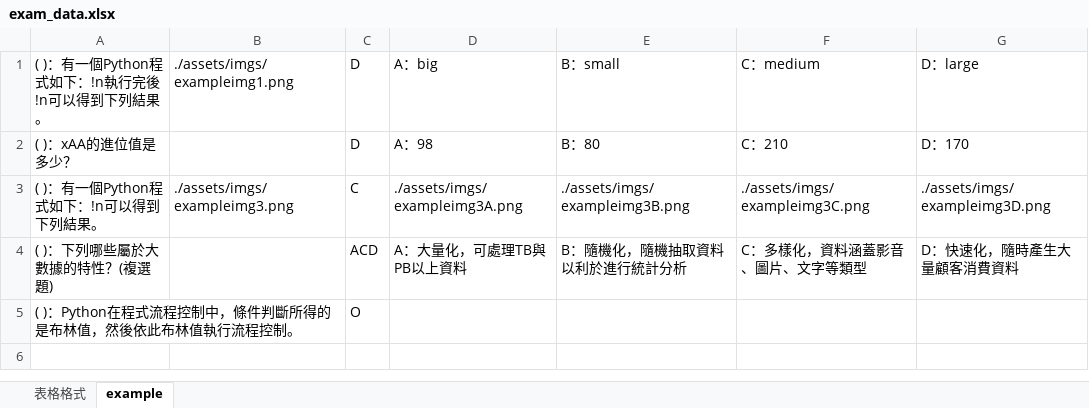
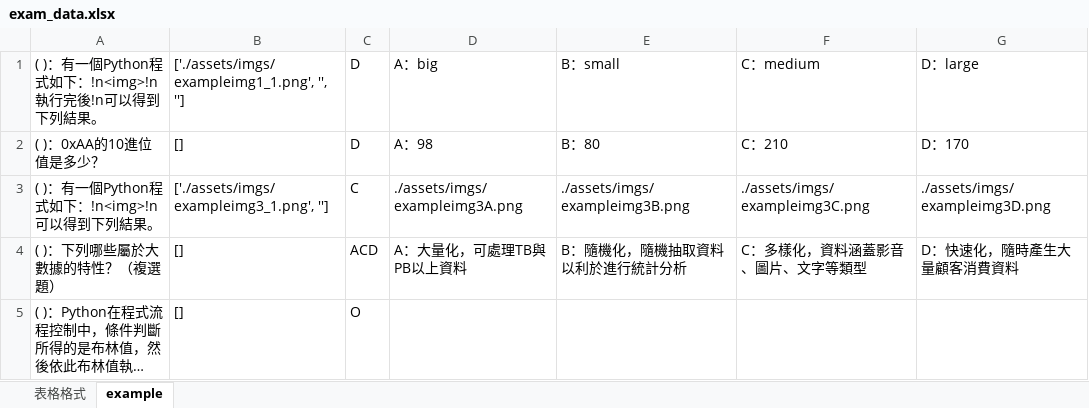
Before and after one commit to RayLonscholar/certificate_exam, an Excel workbook: exam_data.xlsx, sheet example, drawn as a sheet; long unchanged cells end in …; values as stored, in another font and other column widths than the file's, no borders; the diff names each change by its address in the sheet, - before the commit and + after, or states it on an @@ line.

Commit message:
update exam_data.xlsx

```diff
--- a/exam_data.xlsx (sheet example)
+++ b/exam_data.xlsx (sheet example)
-A1: ( )：有一個Python程式如下：!n執行完後!n可以得到下列結果。
+A1: ( )：有一個Python程式如下：!n<img>!n執行完後!n可以得到下列結果。
-B1: ./assets/imgs/exampleimg1.png
+B1: ['./assets/imgs/exampleimg1_1.png', '', '']
-A2: ( )：xAA的進位值是多少？
+A2: ( )：0xAA的10進位值是多少？
-B2: (empty)
+B2: []
-A3: ( )：有一個Python程式如下：!n可以得到下列結果。
+A3: ( )：有一個Python程式如下：!n<img>!n可以得到下列結果。
-B3: ./assets/imgs/exampleimg3.png
+B3: ['./assets/imgs/exampleimg3_1.png', '']
-A4: ( )：下列哪些屬於大數據的特性？(複選題)
+A4: ( )：下列哪些屬於大數據的特性？（複選題）
-B4:B5: (empty)
+B4:B5: []
```
